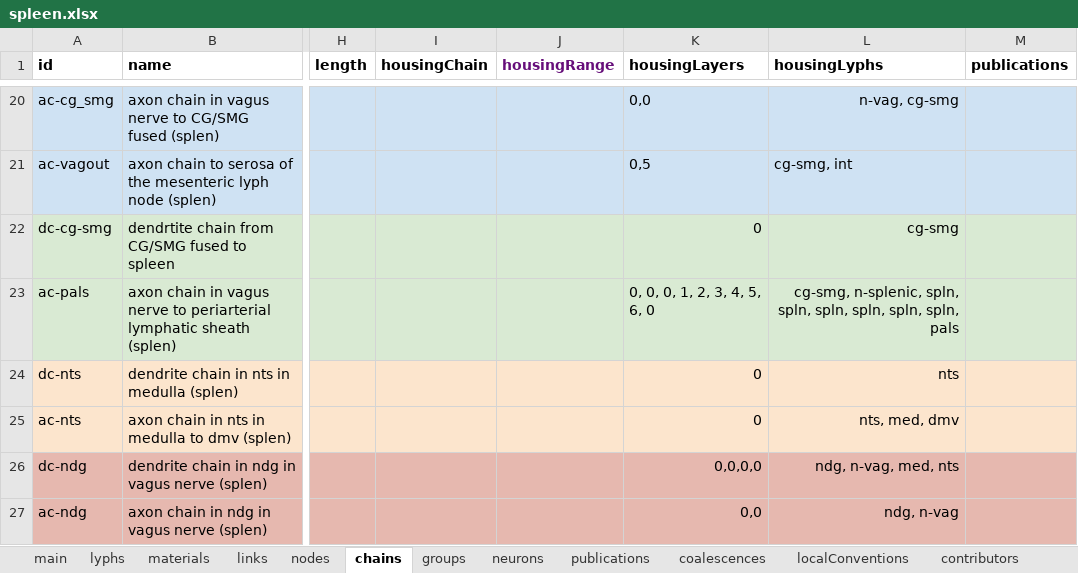
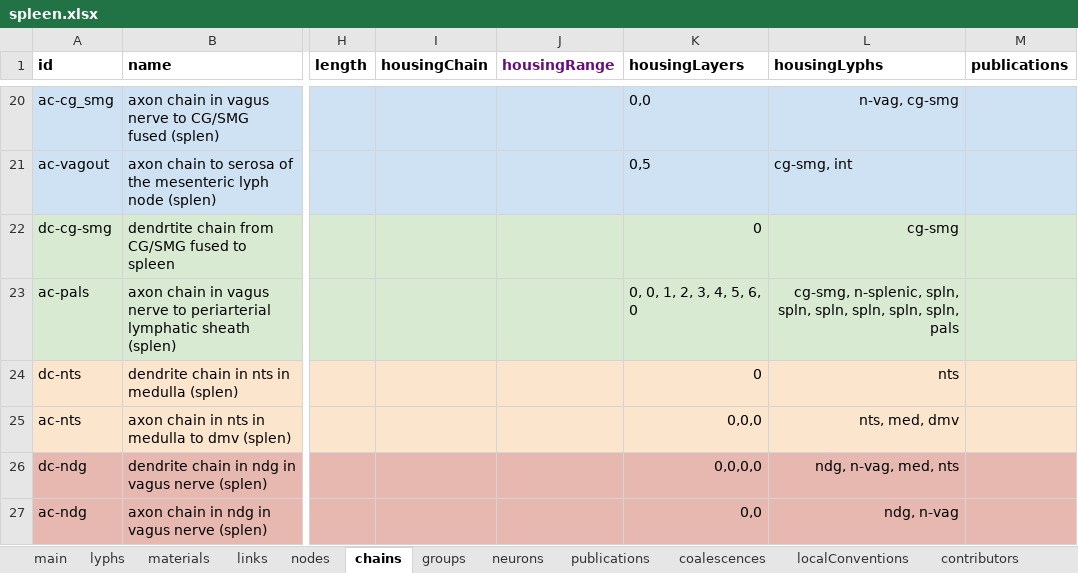
Before and after one commit to open-physiology/apinatomy-models, an Excel workbook: models/spleen/source/spleen.xlsx, sheet chains, drawn as a sheet; only a part is shown, gaps mark what is left out; values as stored, in another font and other column widths than the file's, no borders; charts and pictures not drawn; the diff names each change by its address in the sheet, - before the commit and + after, or states it on an @@ line.

Commit message:
spleen updated to latest version fixing layers

```diff
--- a/models/spleen/source/spleen.xlsx (sheet chains)
+++ b/models/spleen/source/spleen.xlsx (sheet chains)
-K23 (housingLayers): 0, 0, 0, 1, 2, 3, 4, 5, 6, 0
+K23 (housingLayers): 0, 0, 1, 2, 3, 4, 5, 6, 0
-K25 (housingLayers): 0
+K25 (housingLayers): 0,0,0
```
Also changed, not shown: 1 other file.
